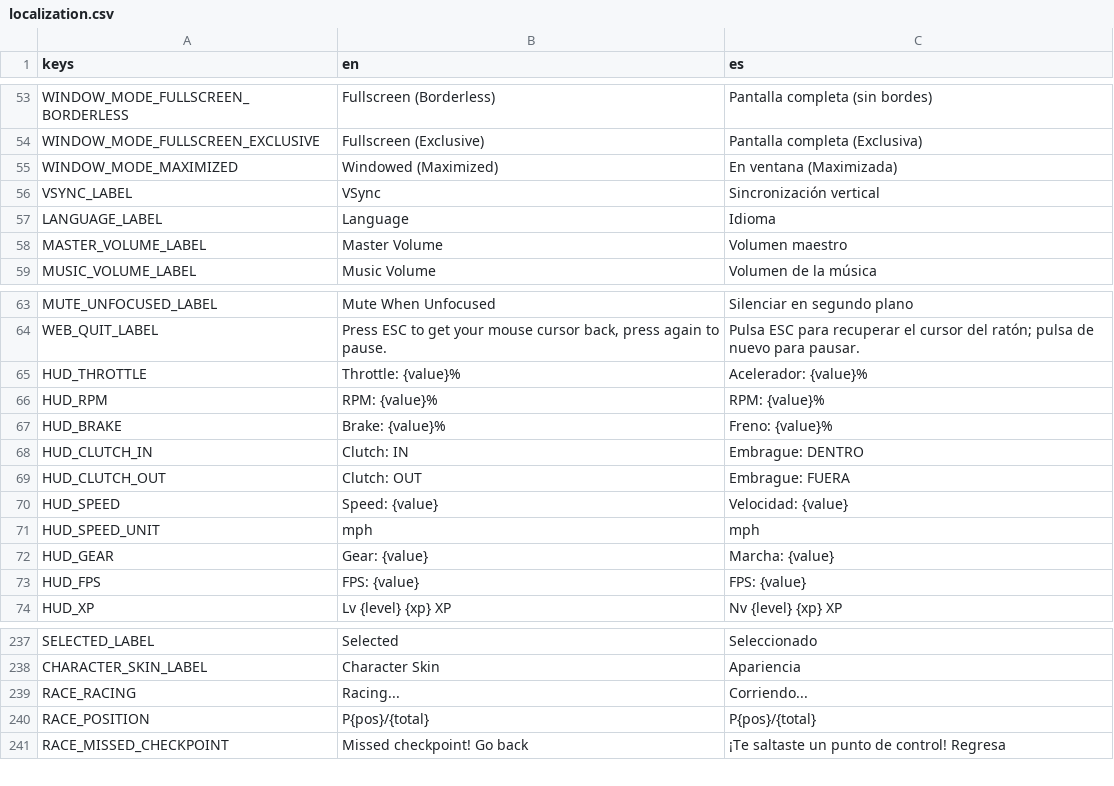
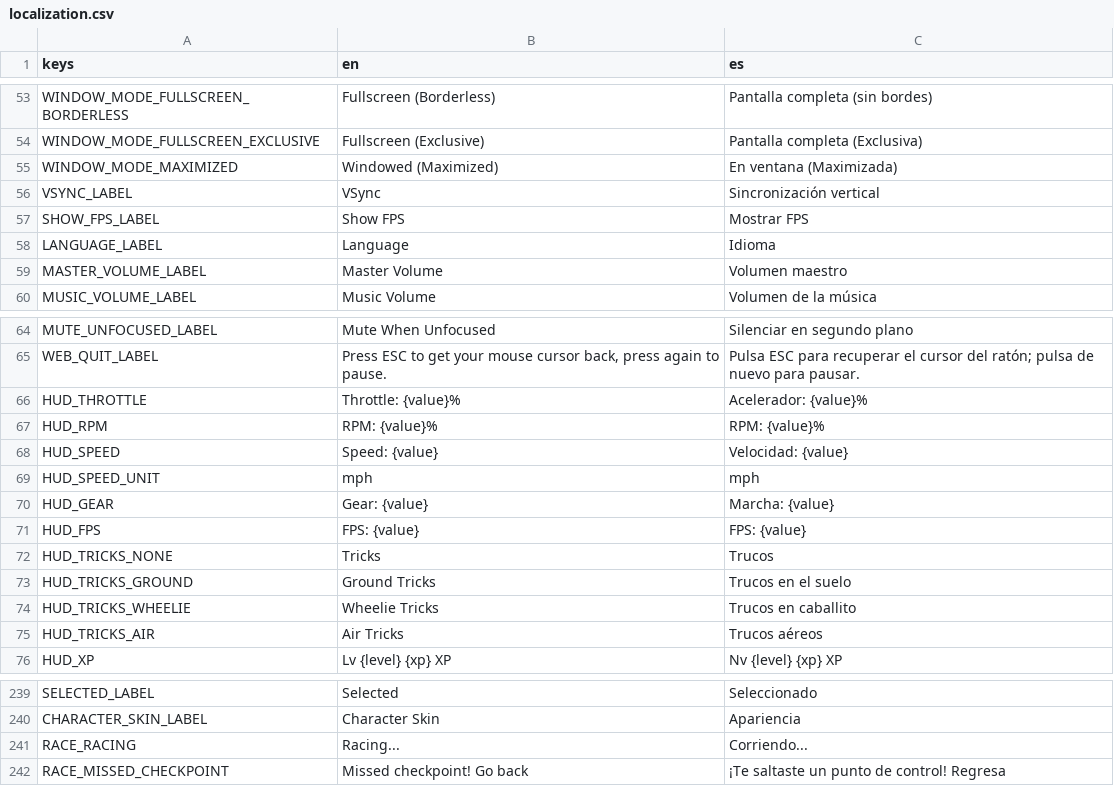
Before and after one commit to ssebs/DankNooner, a CSV file: v2/localization/localization.csv, drawn as a sheet; only a part is shown, gaps mark what is left out; removed rows and columns are numbered as before the commit, all else as after; the diff names each change by its address in the sheet, - before the commit and + after, or states it on an @@ line.

```diff
--- a/v2/localization/localization.csv
+++ b/v2/localization/localization.csv
+row 57: SHOW_FPS_LABEL | Show FPS | Mostrar FPS
-row 67: HUD_BRAKE | Brake: {value}% | Freno: {value}%
-row 68: HUD_CLUTCH_IN | Clutch: IN | Embrague: DENTRO
-row 69: HUD_CLUTCH_OUT | Clutch: OUT | Embrague: FUERA
+row 72: HUD_TRICKS_NONE | Tricks | Trucos
+row 73: HUD_TRICKS_GROUND | Ground Tricks | Trucos en el suelo
+row 74: HUD_TRICKS_WHEELIE | Wheelie Tricks | Trucos en caballito
+row 75: HUD_TRICKS_AIR | Air Tricks | Trucos aéreos
-row 240: RACE_POSITION | P{pos}/{total} | P{pos}/{total}
```
Also changed, not shown: 24 other files.
